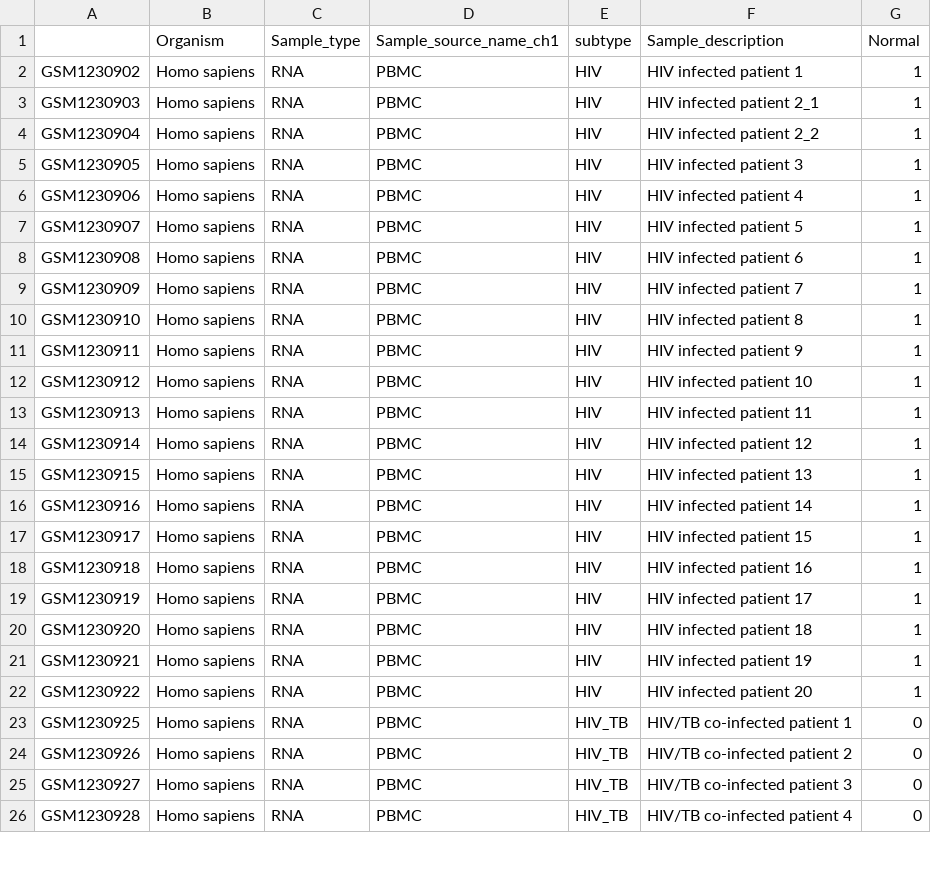
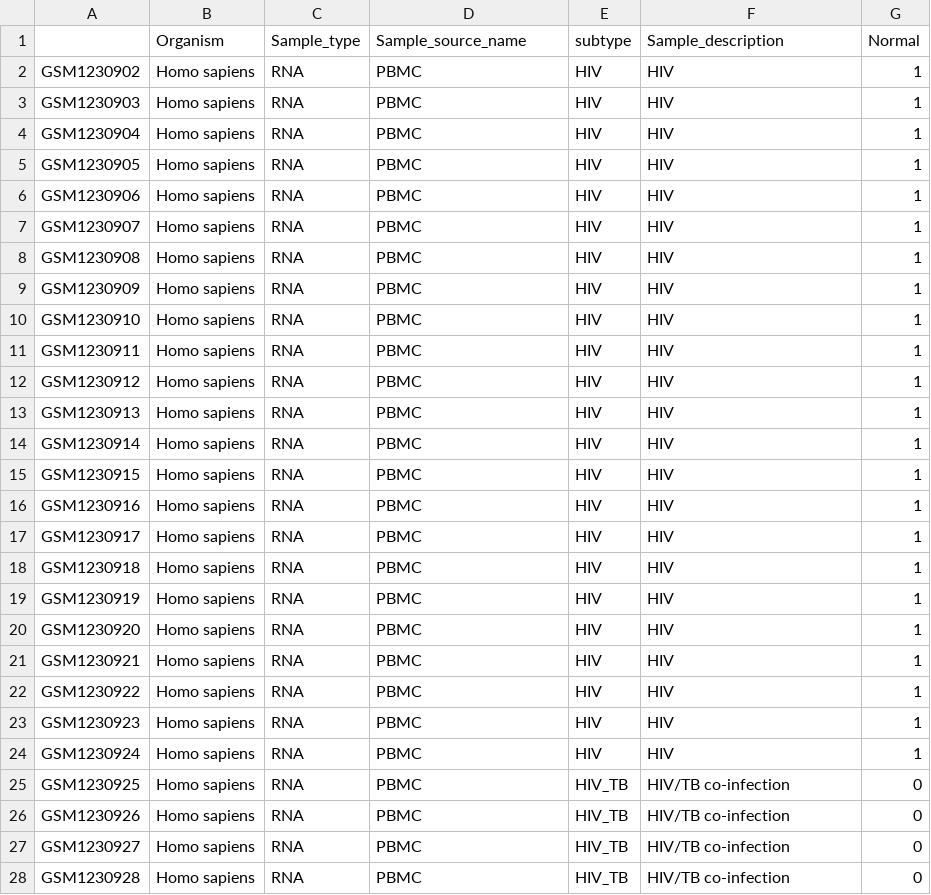
Before and after one commit to mora-lab/benchmarks, a CSV file: single-sample/data/GSE50834_pdata.csv, drawn as a sheet; only a part is shown; the diff covers the shown part only.

```diff
--- a/single-sample/data/GSE50834_pdata.csv
+++ b/single-sample/data/GSE50834_pdata.csv
@@ -1,26 +1,28 @@
-,Organism,Sample_type,Sample_source_name_ch1,subtype,Sample_description,Normal
-GSM1230902,Homo sapiens,RNA,PBMC,HIV,HIV infected patient 1,1
-GSM1230903,Homo sapiens,RNA,PBMC,HIV,HIV infected patient 2_1,1
-GSM1230904,Homo sapiens,RNA,PBMC,HIV,HIV infected patient 2_2,1
-GSM1230905,Homo sapiens,RNA,PBMC,HIV,HIV infected patient 3,1
-GSM1230906,Homo sapiens,RNA,PBMC,HIV,HIV infected patient 4,1
-GSM1230907,Homo sapiens,RNA,PBMC,HIV,HIV infected patient 5,1
-GSM1230908,Homo sapiens,RNA,PBMC,HIV,HIV infected patient 6,1
-GSM1230909,Homo sapiens,RNA,PBMC,HIV,HIV infected patient 7,1
-GSM1230910,Homo sapiens,RNA,PBMC,HIV,HIV infected patient 8,1
-GSM1230911,Homo sapiens,RNA,PBMC,HIV,HIV infected patient 9,1
-GSM1230912,Homo sapiens,RNA,PBMC,HIV,HIV infected patient 10,1
-GSM1230913,Homo sapiens,RNA,PBMC,HIV,HIV infected patient 11,1
-GSM1230914,Homo sapiens,RNA,PBMC,HIV,HIV infected patient 12,1
-GSM1230915,Homo sapiens,RNA,PBMC,HIV,HIV infected patient 13,1
-GSM1230916,Homo sapiens,RNA,PBMC,HIV,HIV infected patient 14,1
-GSM1230917,Homo sapiens,RNA,PBMC,HIV,HIV infected patient 15,1
-GSM1230918,Homo sapiens,RNA,PBMC,HIV,HIV infected patient 16,1
-GSM1230919,Homo sapiens,RNA,PBMC,HIV,HIV infected patient 17,1
-GSM1230920,Homo sapiens,RNA,PBMC,HIV,HIV infected patient 18,1
-GSM1230921,Homo sapiens,RNA,PBMC,HIV,HIV infected patient 19,1
-GSM1230922,Homo sapiens,RNA,PBMC,HIV,HIV infected patient 20,1
-GSM1230925,Homo sapiens,RNA,PBMC,HIV_TB,HIV/TB co-infected patient 1,0
-GSM1230926,Homo sapiens,RNA,PBMC,HIV_TB,HIV/TB co-infected patient 2,0
-GSM1230927,Homo sapiens,RNA,PBMC,HIV_TB,HIV/TB co-infected patient 3,0
-GSM1230928,Homo sapiens,RNA,PBMC,HIV_TB,HIV/TB co-infected patient 4,0
+,Organism,Sample_type,Sample_source_name,subtype,Sample_description,Normal
+GSM1230902,Homo sapiens,RNA,PBMC,HIV,HIV,1
+GSM1230903,Homo sapiens,RNA,PBMC,HIV,HIV,1
+GSM1230904,Homo sapiens,RNA,PBMC,HIV,HIV,1
+GSM1230905,Homo sapiens,RNA,PBMC,HIV,HIV,1
+GSM1230906,Homo sapiens,RNA,PBMC,HIV,HIV,1
+GSM1230907,Homo sapiens,RNA,PBMC,HIV,HIV,1
+GSM1230908,Homo sapiens,RNA,PBMC,HIV,HIV,1
+GSM1230909,Homo sapiens,RNA,PBMC,HIV,HIV,1
+GSM1230910,Homo sapiens,RNA,PBMC,HIV,HIV,1
+GSM1230911,Homo sapiens,RNA,PBMC,HIV,HIV,1
+GSM1230912,Homo sapiens,RNA,PBMC,HIV,HIV,1
+GSM1230913,Homo sapiens,RNA,PBMC,HIV,HIV,1
+GSM1230914,Homo sapiens,RNA,PBMC,HIV,HIV,1
+GSM1230915,Homo sapiens,RNA,PBMC,HIV,HIV,1
+GSM1230916,Homo sapiens,RNA,PBMC,HIV,HIV,1
+GSM1230917,Homo sapiens,RNA,PBMC,HIV,HIV,1
+GSM1230918,Homo sapiens,RNA,PBMC,HIV,HIV,1
+GSM1230919,Homo sapiens,RNA,PBMC,HIV,HIV,1
+GSM1230920,Homo sapiens,RNA,PBMC,HIV,HIV,1
+GSM1230921,Homo sapiens,RNA,PBMC,HIV,HIV,1
+GSM1230922,Homo sapiens,RNA,PBMC,HIV,HIV,1
+GSM1230923,Homo sapiens,RNA,PBMC,HIV,HIV,1
+GSM1230924,Homo sapiens,RNA,PBMC,HIV,HIV,1
+GSM1230925,Homo sapiens,RNA,PBMC,HIV_TB,HIV/TB co-infection,0
+GSM1230926,Homo sapiens,RNA,PBMC,HIV_TB,HIV/TB co-infection,0
+GSM1230927,Homo sapiens,RNA,PBMC,HIV_TB,HIV/TB co-infection,0
+GSM1230928,Homo sapiens,RNA,PBMC,HIV_TB,HIV/TB co-infection,0
```
Also changed, not shown: 17 edited cells elsewhere in this file, single-sample/data/GSE10245_pdata.csv, single-sample/data/GSE18842_pdata.csv, 55 other files.
